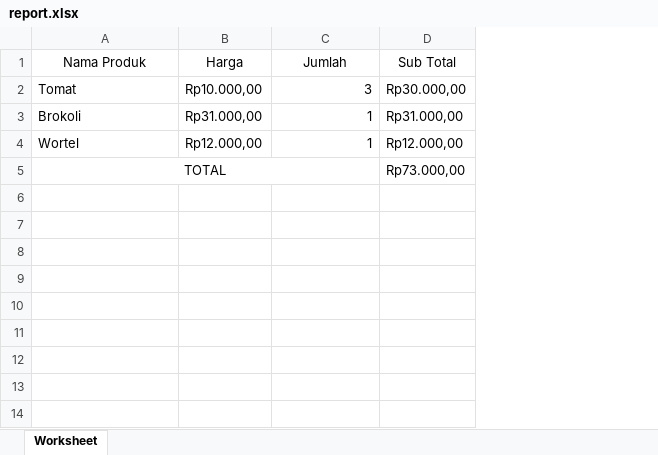
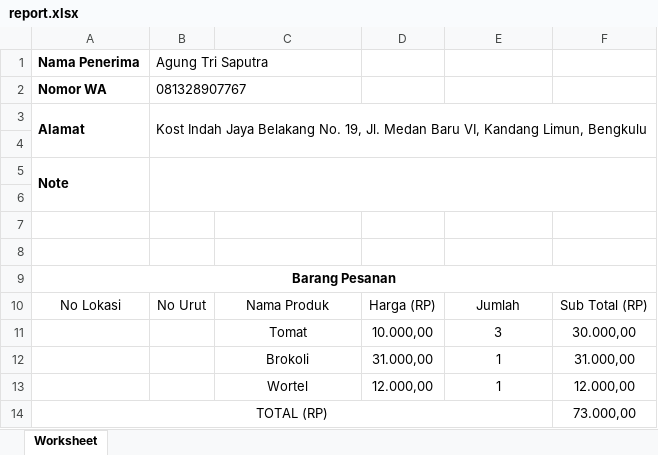
Before and after one commit to msmujahidin/pasar_bertais, an Excel workbook: report.xlsx, sheet Worksheet, drawn as a sheet; values as stored, in another font and other column widths than the file's, no borders; removed rows and columns are numbered as before the commit, all else as after; the diff names each change by its address in the sheet, - before the commit and + after, or states it on an @@ line.

Commit message:
perbaiki tabel produk dan report pesanan

```diff
--- a/report.xlsx (sheet Worksheet)
+++ b/report.xlsx (sheet Worksheet)
+column A, rows 10-14: No Lokasi |  |  |  | TOTAL (RP)
+column B, row 10: No Urut
-column B, rows 1-4: Harga | Rp10.000,00 | Rp31.000,00 | Rp12.000,00
+column D, rows 10-13: Harga (RP) | 10.000,00 | 31.000,00 | 12.000,00
-column D, rows 1-5: Sub Total | Rp30.000,00 | Rp31.000,00 | Rp12.000,00 | Rp73.000,00
+column F, rows 10-14: Sub Total (RP) | 30.000,00 | 31.000,00 | 12.000,00 | 73.000,00
+row 1: Nama Penerima | Agung Tri Saputra
+row 2: Nomor WA | 081328907767
+row 3: Alamat | Kost Indah Jaya Belakang No. 19, Jl. Medan Baru VI, Kandang Limun, Bengkulu
+row 4: (empty)
+row 5: Note
+row 6: (empty)
+row 7: (empty)
+row 8: (empty)
+row 9: Barang Pesanan
-C11:C13 alignment: left
+C11:C13 alignment: center
-E11:E13 alignment: right
+E11:E13 alignment: center
-C14: TOTAL
+C14: (empty)
-A5:C5 merged
```
Also changed, not shown: 2 other files.
